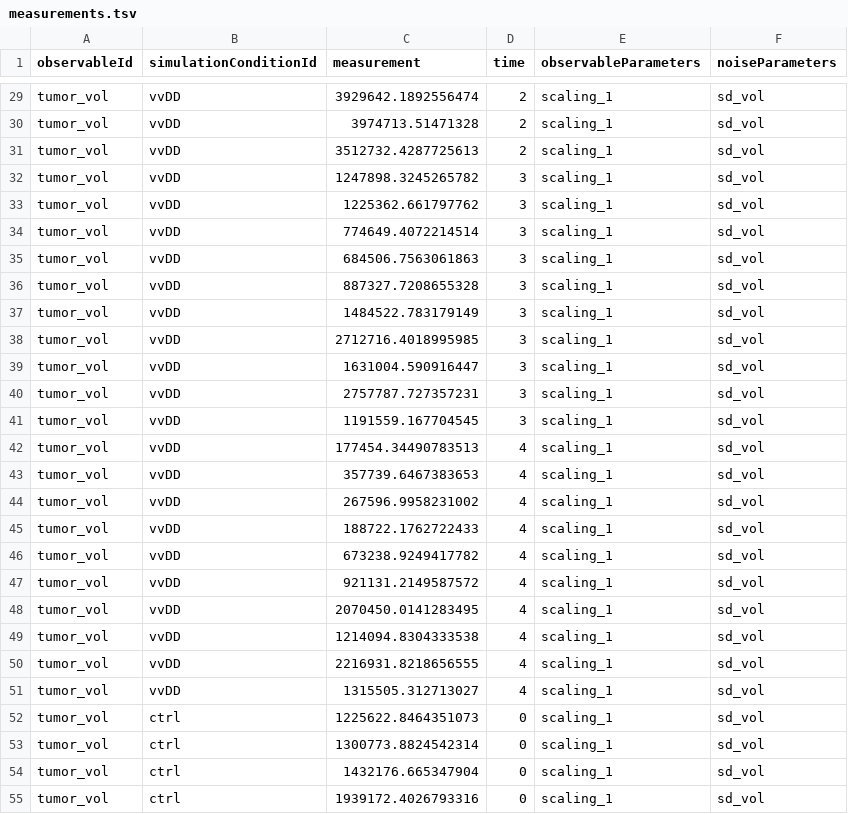
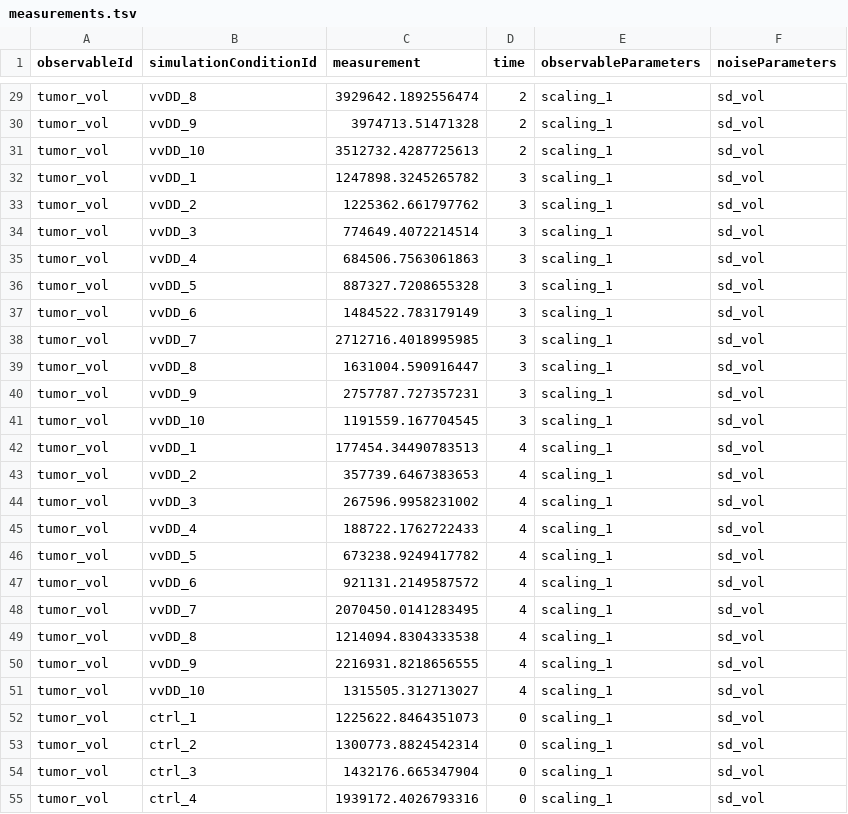
Before and after one commit to EchoRLiu/OV, a TSV file: models/7_individual_start/petab_files/measurements.tsv, drawn as a sheet; only a part is shown, gaps mark what is left out; the diff covers the shown part only; the diff names each change by its address in the sheet, - before the commit and + after, or states it on an @@ line.

```diff
--- a/models/7_individual_start/petab_files/measurements.tsv
+++ b/models/7_individual_start/petab_files/measurements.tsv
-B29 (simulationConditionId): vvDD
+B29 (simulationConditionId): vvDD_8
-B30 (simulationConditionId): vvDD
+B30 (simulationConditionId): vvDD_9
-B31 (simulationConditionId): vvDD
+B31 (simulationConditionId): vvDD_10
-B32 (simulationConditionId): vvDD
+B32 (simulationConditionId): vvDD_1
-B33 (simulationConditionId): vvDD
+B33 (simulationConditionId): vvDD_2
-B34 (simulationConditionId): vvDD
+B34 (simulationConditionId): vvDD_3
-B35 (simulationConditionId): vvDD
+B35 (simulationConditionId): vvDD_4
-B36 (simulationConditionId): vvDD
+B36 (simulationConditionId): vvDD_5
-B37 (simulationConditionId): vvDD
+B37 (simulationConditionId): vvDD_6
-B38 (simulationConditionId): vvDD
+B38 (simulationConditionId): vvDD_7
-B39 (simulationConditionId): vvDD
+B39 (simulationConditionId): vvDD_8
-B40 (simulationConditionId): vvDD
+B40 (simulationConditionId): vvDD_9
-B41 (simulationConditionId): vvDD
+B41 (simulationConditionId): vvDD_10
-B42 (simulationConditionId): vvDD
+B42 (simulationConditionId): vvDD_1
-B43 (simulationConditionId): vvDD
+B43 (simulationConditionId): vvDD_2
-B44 (simulationConditionId): vvDD
+B44 (simulationConditionId): vvDD_3
-B45 (simulationConditionId): vvDD
+B45 (simulationConditionId): vvDD_4
-B46 (simulationConditionId): vvDD
+B46 (simulationConditionId): vvDD_5
-B47 (simulationConditionId): vvDD
+B47 (simulationConditionId): vvDD_6
-B48 (simulationConditionId): vvDD
+B48 (simulationConditionId): vvDD_7
-B49 (simulationConditionId): vvDD
+B49 (simulationConditionId): vvDD_8
-B50 (simulationConditionId): vvDD
+B50 (simulationConditionId): vvDD_9
-B51 (simulationConditionId): vvDD
+B51 (simulationConditionId): vvDD_10
-B52 (simulationConditionId): ctrl
+B52 (simulationConditionId): ctrl_1
-B53 (simulationConditionId): ctrl
+B53 (simulationConditionId): ctrl_2
-B54 (simulationConditionId): ctrl
+B54 (simulationConditionId): ctrl_3
-B55 (simulationConditionId): ctrl
+B55 (simulationConditionId): ctrl_4
```
Also changed, not shown: 73 edited cells elsewhere in this file, 21 other files.
